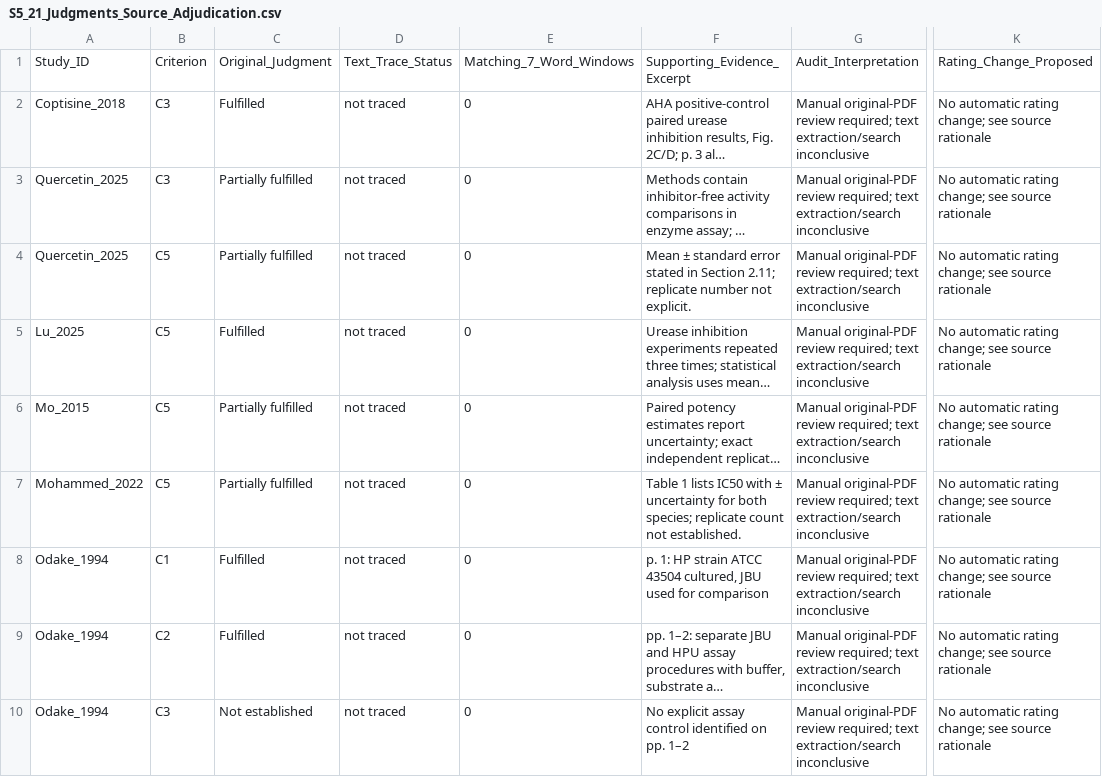
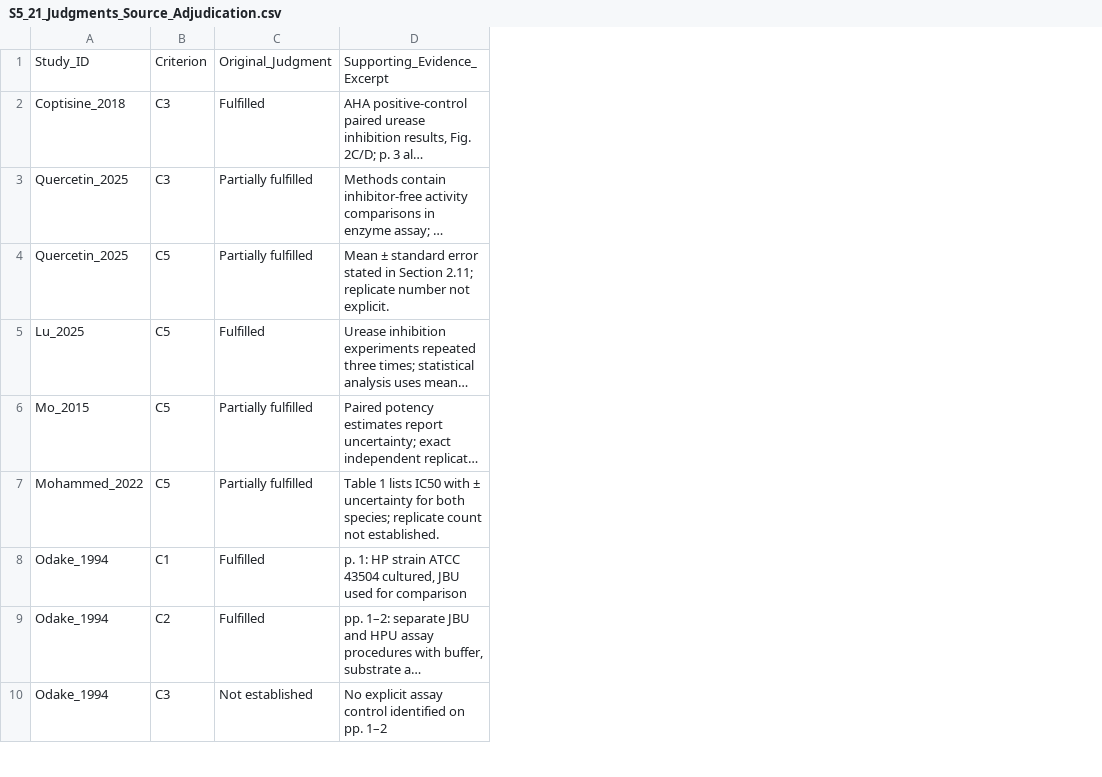
Before and after one commit to peterDataScientia/suppfiles, a CSV file: S5_21_Judgments_Source_Adjudication.csv, drawn as a sheet; only a part is shown, gaps mark what is left out; long unchanged cells end in …; the diff names each change by its address in the sheet, - before the commit and + after, or states it on an @@ line.

Commit message:
Clean supplementary reporting language while preserving source evidence

```diff
--- a/S5_21_Judgments_Source_Adjudication.csv
+++ b/S5_21_Judgments_Source_Adjudication.csv
-column D, rows 1-10: Text_Trace_Status | not traced | not traced | not traced | not traced | not traced | not traced | not traced | not traced | not traced
-column E, rows 1-10: Matching_7_Word_Windows | 0 | 0 | 0 | 0 | 0 | 0 | 0 | 0 | 0
-column G, rows 1-10: Audit_Interpretation | Manual original-PDF review required; text extraction/search inconclusive | Manual original-PDF review required; text extraction/search inconclusive | Manual original-PDF review required; text extraction/search inconclusive | Manual original-PDF review required; text extraction/search inconclusive | Manual original-PDF review required; text extraction/search inconclusive | Manual original-PDF review required; text extraction/search inconclusive | Manual original-PDF review required; text extraction/search inconclusive | Manual original-PDF review required; text extraction/search inconclusive | Manual original-PDF review required; text extraction/search inconclusive
-column K, rows 1-10: Rating_Change_Proposed | No automatic rating change; see source rationale | No automatic rating change; see source rationale | No automatic rating change; see source rationale | No automatic rating change; see source rationale | No automatic rating change; see source rationale | No automatic rating change; see source rationale | No automatic rating change; see source rationale | No automatic rating change; see source rationale | No automatic rating change; see source rationale
```
